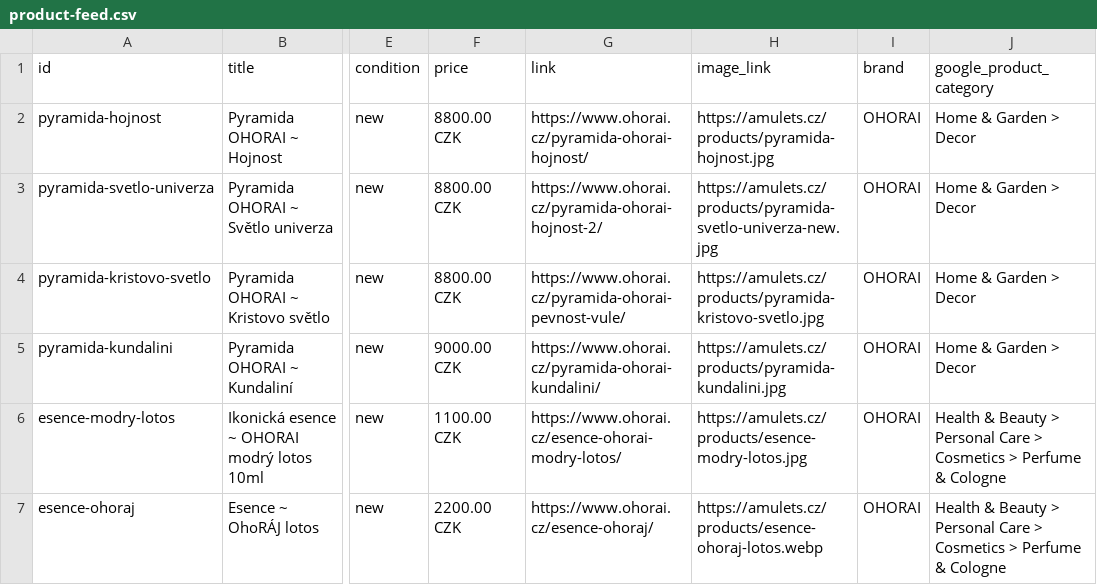
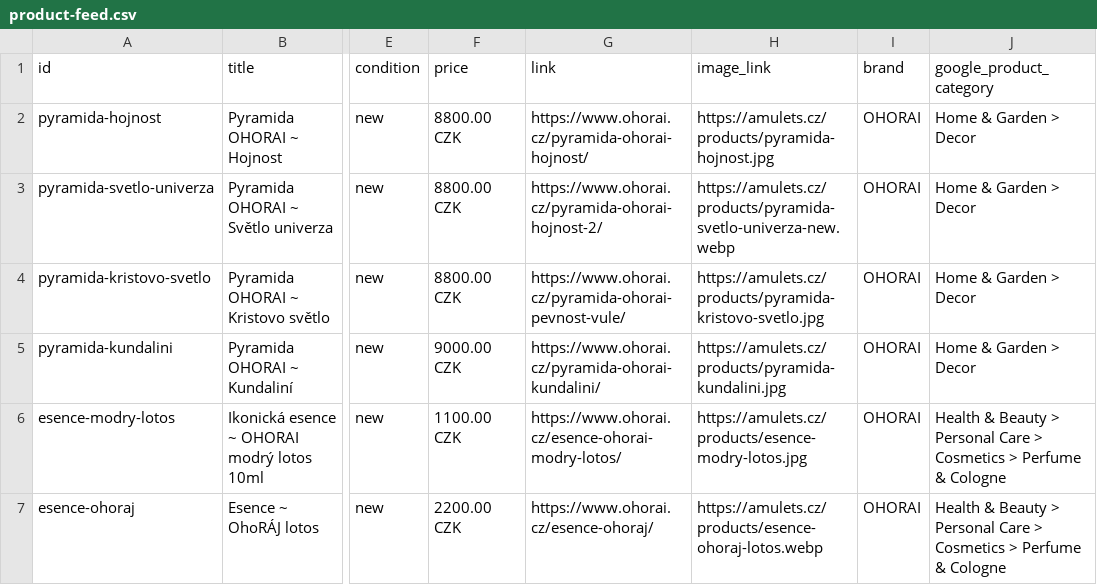
Before and after one commit to pejtr/amulets_cz, a CSV file: client/public/product-feed.csv, drawn as a sheet; only a part is shown, gaps mark what is left out; the diff names each change by its address in the sheet, - before the commit and + after, or states it on an @@ line.

```diff
--- a/client/public/product-feed.csv
+++ b/client/public/product-feed.csv
-H3 (image_link): https://amulets.cz/products/pyramida-svetlo-univerza-new.jpg
+H3 (image_link): https://amulets.cz/products/pyramida-svetlo-univerza-new.webp
```
Also changed, not shown: 6 other files.
